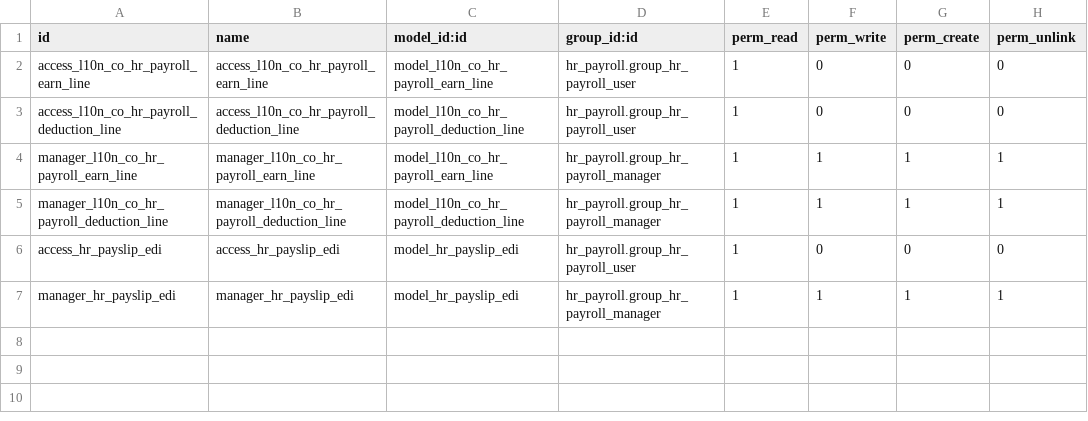
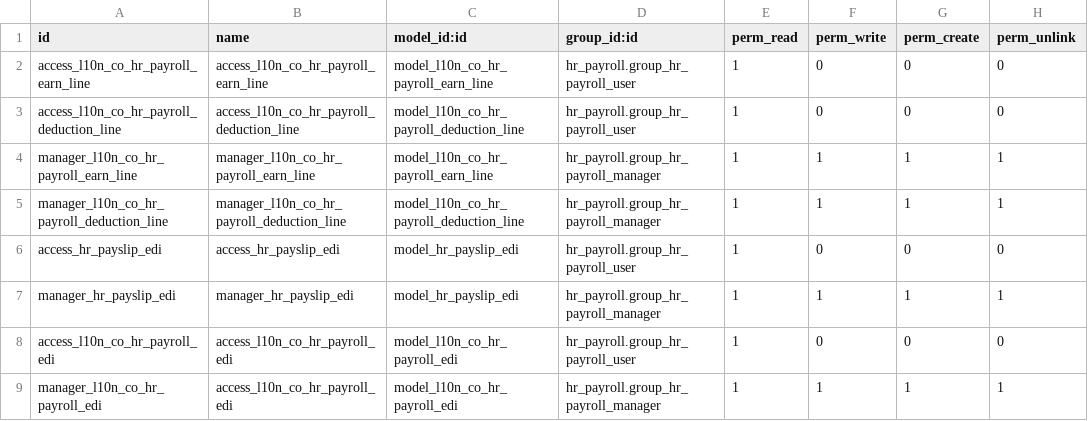
Before and after one commit to Jorels-Community/jorels-odoo-addons, a CSV file: l10n_co_hr_payroll/security/ir.model.access.csv, drawn as a sheet.

Commit message:
l10n_co_hr_payroll: Se corrige bug con los permisos del modelo edi para nómina.

```diff
--- a/l10n_co_hr_payroll/security/ir.model.access.csv
+++ b/l10n_co_hr_payroll/security/ir.model.access.csv
@@ -7 +7,3 @@ access_hr_payslip_edi,access_hr_payslip_edi,model_hr_payslip_edi,hr_payroll.grou
 manager_hr_payslip_edi,manager_hr_payslip_edi,model_hr_payslip_edi,hr_payroll.group_hr_payroll_manager,1,1,1,1
+access_l10n_co_hr_payroll_edi,access_l10n_co_hr_payroll_edi,model_l10n_co_hr_payroll_edi,hr_payroll.group_hr_payroll_user,1,0,0,0
+manager_l10n_co_hr_payroll_edi,access_l10n_co_hr_payroll_edi,model_l10n_co_hr_payroll_edi,hr_payroll.group_hr_payroll_manager,1,1,1,1
```
